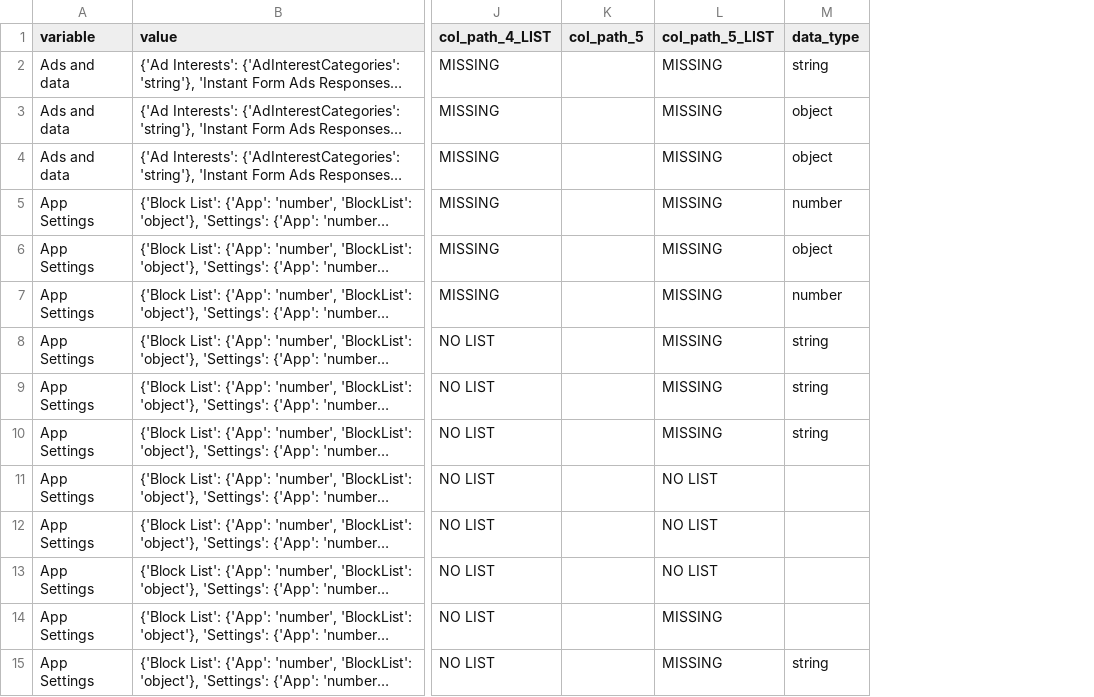
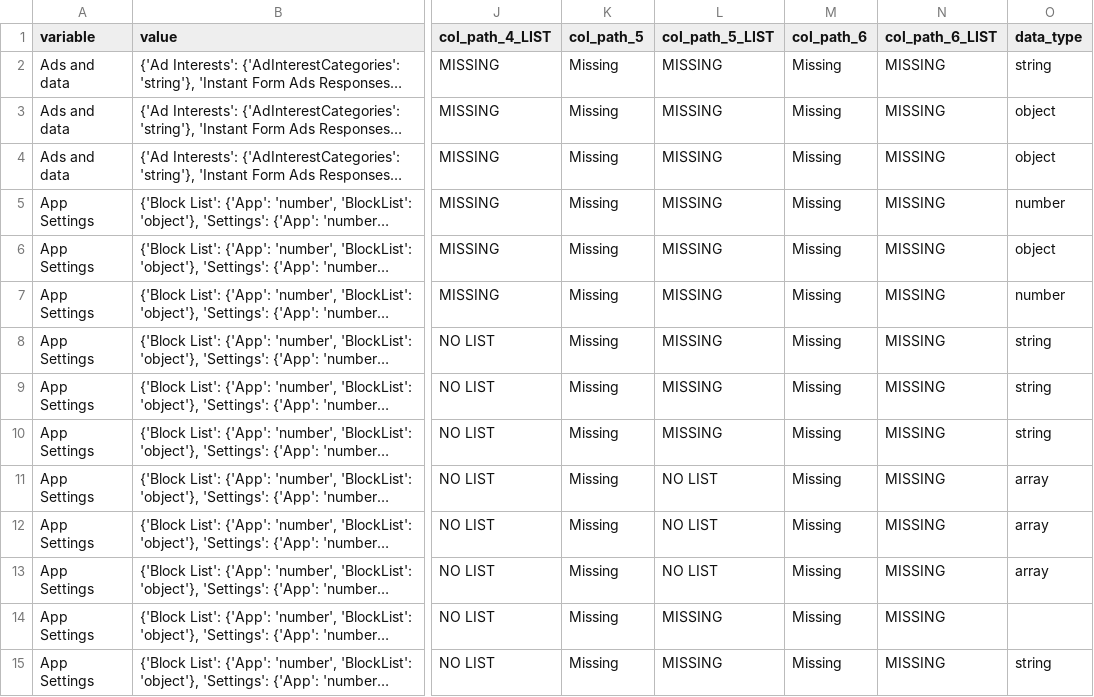
Before and after one commit to what-if-horizon/what-if-data-donation, a CSV file: structure_donations/Processed_structure_donations/TikTok/Output/Output_HJ_tiktol_json_strcure.csv, drawn as a sheet; only a part is shown, gaps mark what is left out; long unchanged cells end in …; addresses are those after the commit; the diff covers the shown part only; the diff names each change by its address in the sheet, - before the commit and + after, or states it on an @@ line.

```diff
--- a/structure_donations/Processed_structure_donations/TikTok/Output/Output_HJ_tiktol_json_strcure.csv
+++ b/structure_donations/Processed_structure_donations/TikTok/Output/Output_HJ_tiktol_json_strcure.csv
+column M (col_path_6), rows 2-15: all Missing
+column N (col_path_6_LIST), rows 2-15: all MISSING
-K2:K15 (col_path_5): (empty)
+K2:K15 (col_path_5): Missing
-O11:O13 (data_type): (empty)
+O11:O13 (data_type): array
```
Also changed, not shown: 159 edited cells elsewhere in this file, structure_donations/Processed_structure_donations/TikTok/Output/Output_TT_json_structure_MvdV.csv, structure_donations/Processed_structure_donations/TikTok/Output/Output_TT_structure_tiktok_takeout_es.csv, 10 other files.
